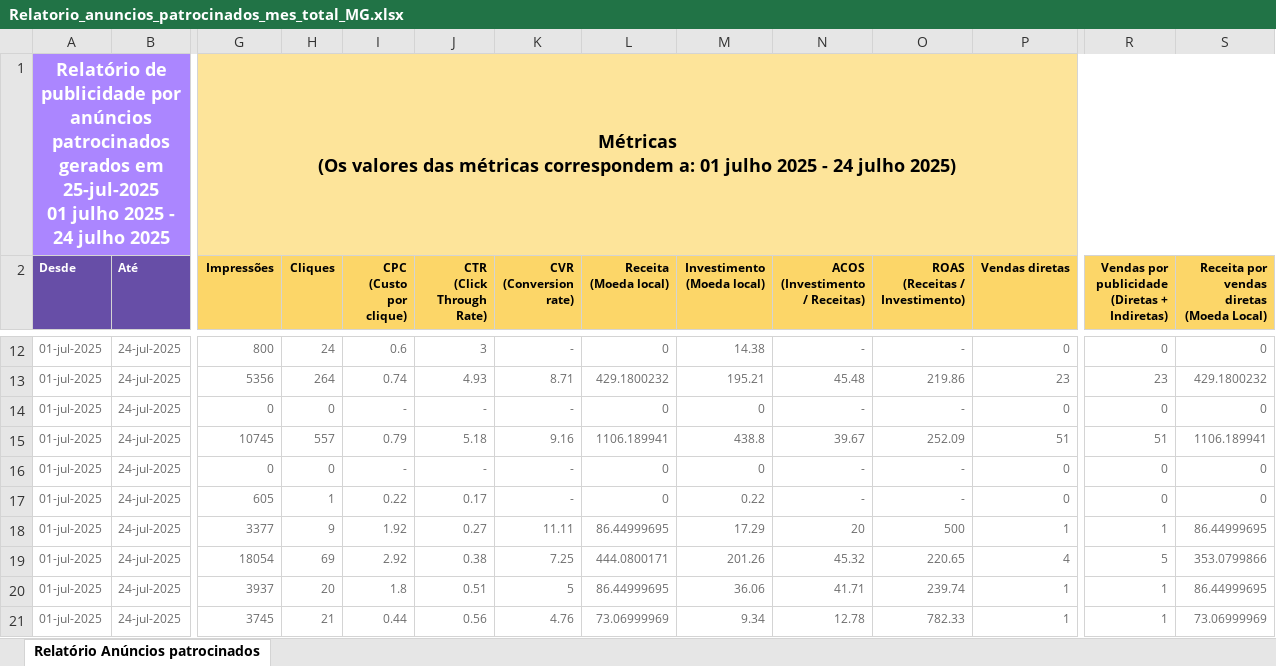
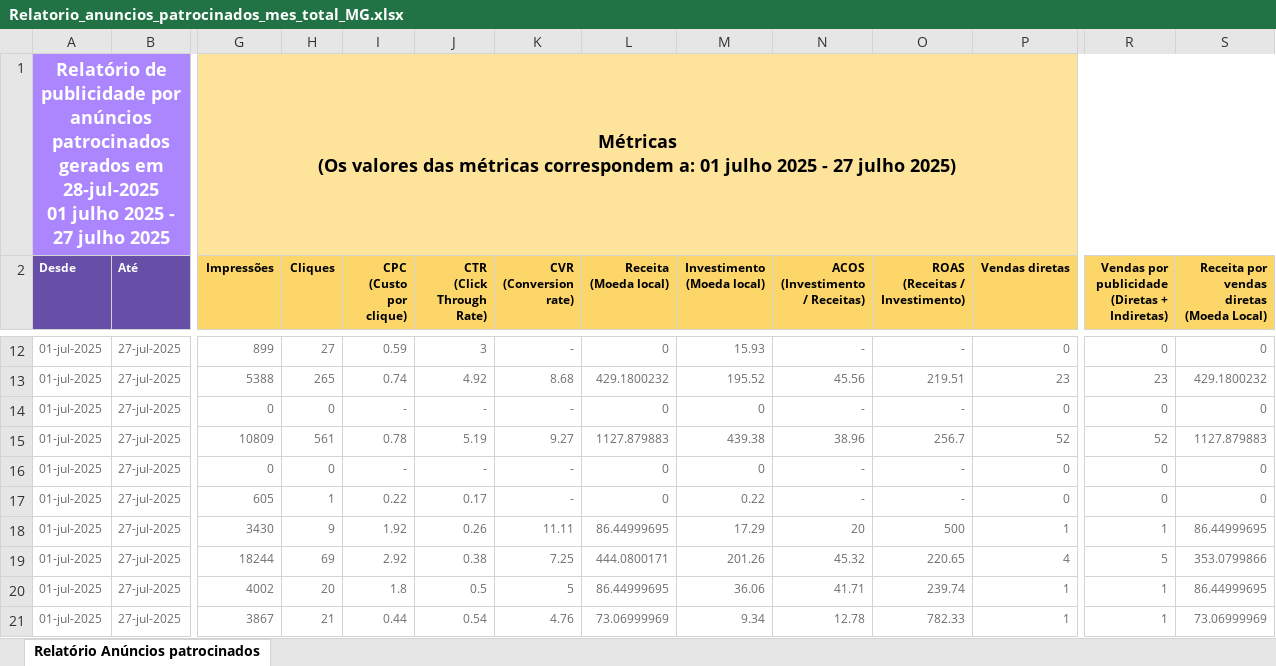
Before and after one commit to DanielDelfim/meli, an Excel workbook: Relatorio_anuncios_patrocinados_mes_total_MG.xlsx, sheet Relatório Anúncios patrocinados, drawn as a sheet; only a part is shown, gaps mark what is left out; values as stored, in another font and other column widths than the file's, no borders; ↵ is a line break in a cell; the diff covers the shown part only; the diff names each change by its address in the sheet, - before the commit and + after, or states it on an @@ line.

```diff
--- a/Relatorio_anuncios_patrocinados_mes_total_MG.xlsx (sheet Relatório Anúncios patrocinados)
+++ b/Relatorio_anuncios_patrocinados_mes_total_MG.xlsx (sheet Relatório Anúncios patrocinados)
-A1 (Desde): …gerados em 25-jul-2025 ↵ 01 julho 2025 - 24 julho 2025
+A1 (Desde): …gerados em 28-jul-2025 ↵ 01 julho 2025 - 27 julho 2025
-G1 (Impressões): …2025 - 24 julho 2025)
+G1 (Impressões): …2025 - 27 julho 2025)
-B12:B21 (Até): 24-jul-2025
+B12:B21 (Até): 27-jul-2025
-G12 (Impressões): 800
+G12 (Impressões): 899
-H12 (Cliques): 24
+H12 (Cliques): 27
-I12 (CPC (Custo por clique)): 0.6
+I12 (CPC (Custo por clique)): 0.59
-M12 (Investimento (Moeda local)): 14.38
+M12 (Investimento (Moeda local)): 15.93
-G13 (Impressões): 5356
+G13 (Impressões): 5388
-H13 (Cliques): 264
+H13 (Cliques): 265
-J13 (CTR (Click Through Rate)): 4.93
+J13 (CTR (Click Through Rate)): 4.92
-K13 (CVR (Conversion rate)): 8.71
+K13 (CVR (Conversion rate)): 8.68
-M13 (Investimento (Moeda local)): 195.21
+M13 (Investimento (Moeda local)): 195.52
-N13 (ACOS (Investimento / Receitas)): 45.48
+N13 (ACOS (Investimento / Receitas)): 45.56
-O13 (ROAS (Receitas / Investimento)): 219.86
+O13 (ROAS (Receitas / Investimento)): 219.51
-G15 (Impressões): 10745
+G15 (Impressões): 10809
-H15 (Cliques): 557
+H15 (Cliques): 561
-I15 (CPC (Custo por clique)): 0.79
+I15 (CPC (Custo por clique)): 0.78
-J15 (CTR (Click Through Rate)): 5.18
+J15 (CTR (Click Through Rate)): 5.19
-K15 (CVR (Conversion rate)): 9.16
+K15 (CVR (Conversion rate)): 9.27
-L15 (Receita (Moeda local)): 1106.189941
+L15 (Receita (Moeda local)): 1127.879883
-M15 (Investimento (Moeda local)): 438.8
+M15 (Investimento (Moeda local)): 439.38
-N15 (ACOS (Investimento / Receitas)): 39.67
+N15 (ACOS (Investimento / Receitas)): 38.96
-O15 (ROAS (Receitas / Investimento)): 252.09
+O15 (ROAS (Receitas / Investimento)): 256.7
-P15 (Vendas diretas): 51
+P15 (Vendas diretas): 52
-R15: 51
+R15: 52
-S15: 1106.189941
+S15: 1127.879883
-G18 (Impressões): 3377
+G18 (Impressões): 3430
-J18 (CTR (Click Through Rate)): 0.27
+J18 (CTR (Click Through Rate)): 0.26
-G19 (Impressões): 18054
+G19 (Impressões): 18244
-G20 (Impressões): 3937
+G20 (Impressões): 4002
-J20 (CTR (Click Through Rate)): 0.51
+J20 (CTR (Click Through Rate)): 0.5
-G21 (Impressões): 3745
+G21 (Impressões): 3867
-J21 (CTR (Click Through Rate)): 0.56
+J21 (CTR (Click Through Rate)): 0.54
```
Also changed, not shown: 72 edited cells elsewhere in this sheet, Relatorio_anuncios_patrocinados_07d_total_MG.xlsx, Relatorio_anuncios_patrocinados_07d_total_SP.xlsx, 29 other files.
